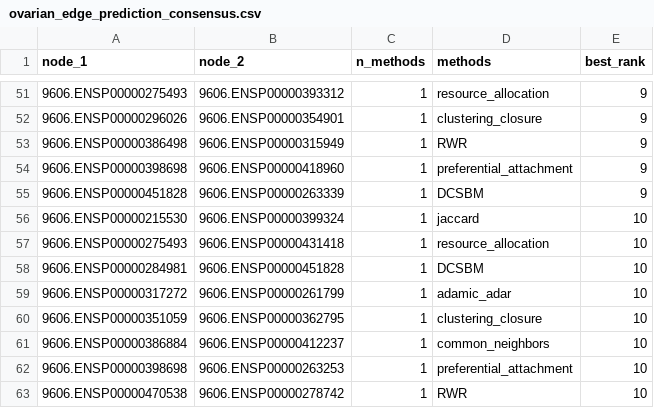
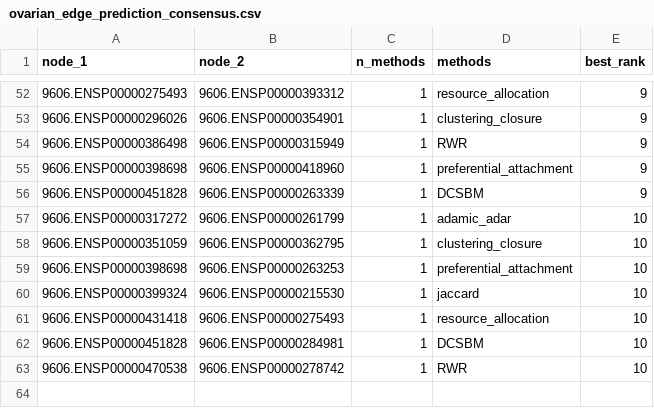
Before and after one commit to rigais23/CN_Final_Project, a CSV file: results/5_edge_prediction/ovarian_edge_prediction_consensus.csv, drawn as a sheet; only a part is shown, gaps mark what is left out; removed rows and columns are numbered as before the commit, all else as after; the diff covers the shown part only; the diff names each change by its address in the sheet, - before the commit and + after, or states it on an @@ line.

```diff
--- a/results/5_edge_prediction/ovarian_edge_prediction_consensus.csv
+++ b/results/5_edge_prediction/ovarian_edge_prediction_consensus.csv
-row 56: 9606.ENSP00000215530 | 9606.ENSP00000399324 | 1 | jaccard | 10
-row 57: 9606.ENSP00000275493 | 9606.ENSP00000431418 | 1 | resource_allocation | 10
-row 58: 9606.ENSP00000284981 | 9606.ENSP00000451828 | 1 | DCSBM | 10
-row 61: 9606.ENSP00000386884 | 9606.ENSP00000412237 | 1 | common_neighbors | 10
+row 60: 9606.ENSP00000399324 | 9606.ENSP00000215530 | 1 | jaccard | 10
+row 61: 9606.ENSP00000431418 | 9606.ENSP00000275493 | 1 | resource_allocation | 10
+row 62: 9606.ENSP00000451828 | 9606.ENSP00000284981 | 1 | DCSBM | 10
```
Also changed, not shown: 8 added rows, 7 removed rows and 47 edited cells elsewhere in this file, results/5_edge_prediction/breast_edge_prediction_consensus.csv, results/5_edge_prediction/breast_edge_predictions.csv, 32 other files.
